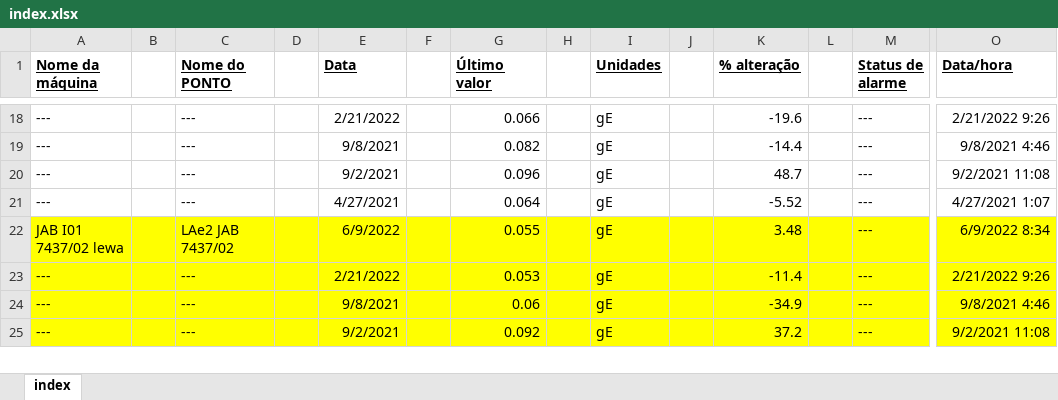
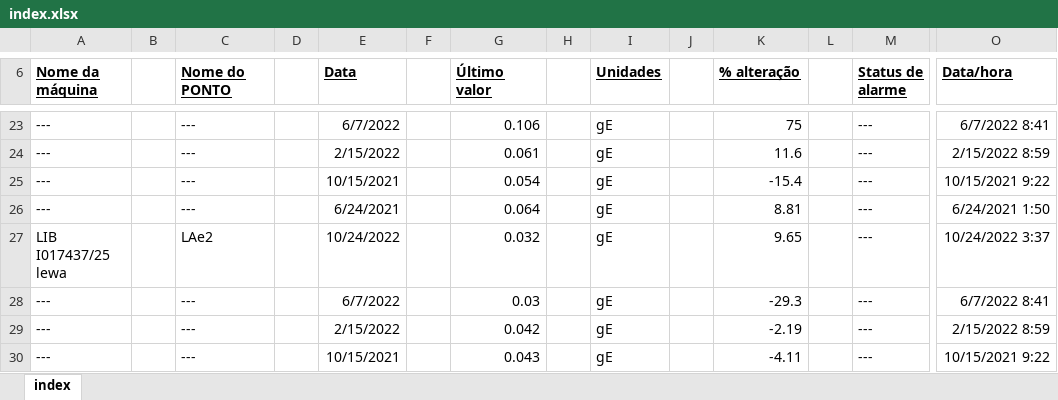
Before and after one commit to kenerbranco/automacao-excel-python, an Excel workbook: index.xlsx, sheet index, drawn as a sheet; only a part is shown, gaps mark what is left out; values as stored, in another font and other column widths than the file's, no borders; removed rows and columns are numbered as before the commit, all else as after; rows hold the shown columns only; the diff covers the shown part only; the diff names each change by its address in the sheet, - before the commit and + after, or states it on an @@ line.

```diff
--- a/index.xlsx (sheet index)
+++ b/index.xlsx (sheet index)
-E23 (Data): 2/21/2022
+E23 (Data): 6/7/2022
-G23 (Último valor): 0.066
+G23 (Último valor): 0.106
-K23 (% alteração): -19.6
+K23 (% alteração): 75
-O23 (Data/hora): 2/21/2022 9:26
+O23 (Data/hora): 6/7/2022 8:41
-E24 (Data): 9/8/2021
+E24 (Data): 2/15/2022
-G24 (Último valor): 0.082
+G24 (Último valor): 0.061
-K24 (% alteração): -14.4
+K24 (% alteração): 11.6
-O24 (Data/hora): 9/8/2021 4:46
+O24 (Data/hora): 2/15/2022 8:59
-E25 (Data): 9/2/2021
+E25 (Data): 10/15/2021
-G25 (Último valor): 0.096
+G25 (Último valor): 0.054
-K25 (% alteração): 48.7
+K25 (% alteração): -15.4
-O25 (Data/hora): 9/2/2021 11:08
+O25 (Data/hora): 10/15/2021 9:22
-E26 (Data): 4/27/2021
+E26 (Data): 6/24/2021
-K26 (% alteração): -5.52
+K26 (% alteração): 8.81
-O26 (Data/hora): 4/27/2021 1:07
+O26 (Data/hora): 6/24/2021 1:50
-row 22: JAB I01 7437/02 lewa |  | LAe2 JAB 7437/02 |  | 6/9/2022 |  | 0.055 |  | gE |  | 3.48 |  | --- | 6/9/2022 8:34
+row 27: LIB I017437/25 lewa |  | LAe2 |  | 10/24/2022 |  | 0.032 |  | gE |  | 9.65 |  | --- | 10/24/2022 3:37
-A28:O30 fill: #FFFF00
+A28:O30 fill: none
-E28 (Data): 2/21/2022
+E28 (Data): 6/7/2022
-G28 (Último valor): 0.053
+G28 (Último valor): 0.03
-K28 (% alteração): -11.4
+K28 (% alteração): -29.3
-O28 (Data/hora): 2/21/2022 9:26
+O28 (Data/hora): 6/7/2022 8:41
-E29 (Data): 9/8/2021
+E29 (Data): 2/15/2022
-G29 (Último valor): 0.06
+G29 (Último valor): 0.042
-K29 (% alteração): -34.9
+K29 (% alteração): -2.19
-O29 (Data/hora): 9/8/2021 4:46
+O29 (Data/hora): 2/15/2022 8:59
-E30 (Data): 9/2/2021
+E30 (Data): 10/15/2021
-G30 (Último valor): 0.092
+G30 (Último valor): 0.043
-K30 (% alteração): 37.2
+K30 (% alteração): -4.11
-O30 (Data/hora): 9/2/2021 11:08
+O30 (Data/hora): 10/15/2021 9:22
```
Also changed, not shown: other rows of this sheet, 1 other file.
